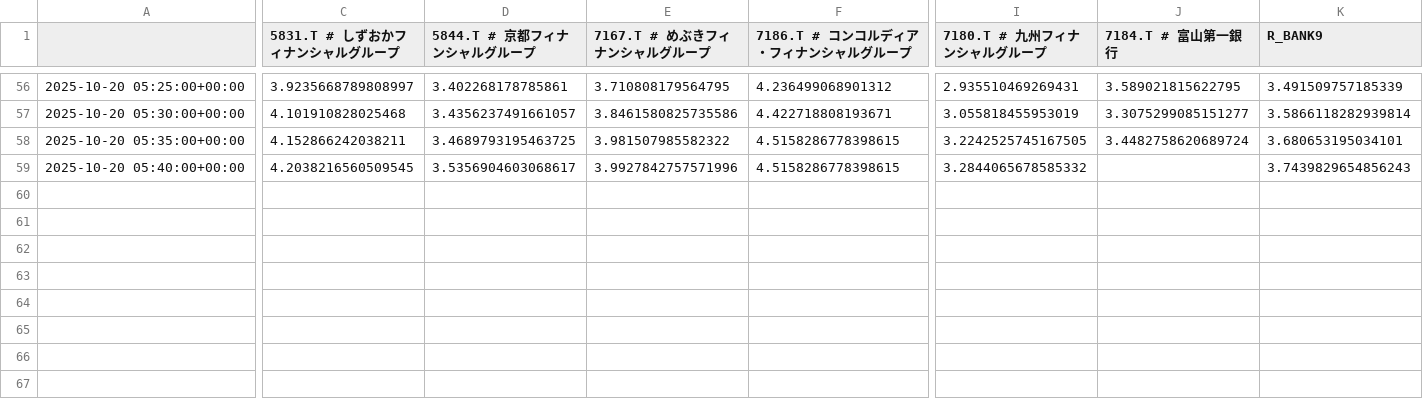
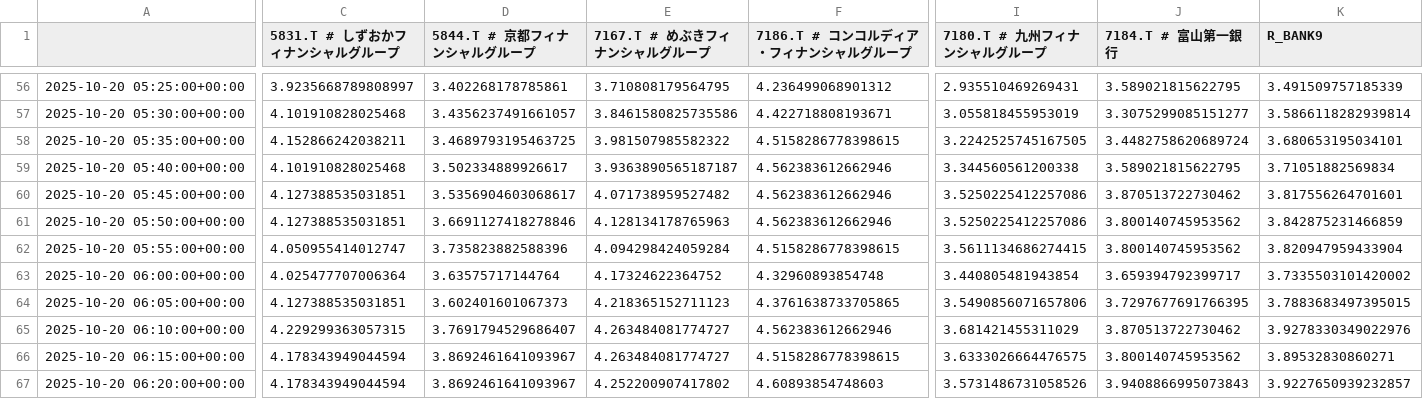
Before and after one commit to SakuraIndex/R-BANK9, a CSV file: docs/outputs/rbank9_intraday.csv, drawn as a sheet; only a part is shown, gaps mark what is left out; rows hold the shown columns only; the diff covers the shown part only; the diff names each change by its address in the sheet, - before the commit and + after, or states it on an @@ line.

```diff
--- a/docs/outputs/rbank9_intraday.csv
+++ b/docs/outputs/rbank9_intraday.csv
-C59 (5831.T # しずおかフィナンシャルグループ): 4.2038216560509545
+C59 (5831.T # しずおかフィナンシャルグループ): 4.101910828025468
-D59 (5844.T # 京都フィナンシャルグループ): 3.5356904603068617
+D59 (5844.T # 京都フィナンシャルグループ): 3.502334889926617
-E59 (7167.T # めぶきフィナンシャルグループ): 3.9927842757571996
+E59 (7167.T # めぶきフィナンシャルグループ): 3.9363890565187187
-F59 (7186.T # コンコルディア・フィナンシャルグループ): 4.5158286778398615
+F59 (7186.T # コンコルディア・フィナンシャルグループ): 4.562383612662946
-I59 (7180.T # 九州フィナンシャルグループ): 3.2844065678585332
+I59 (7180.T # 九州フィナンシャルグループ): 3.344560561200338
-J59 (7184.T # 富山第一銀行): (empty)
+J59 (7184.T # 富山第一銀行): 3.589021815622795
-K59 (R_BANK9): 3.7439829654856243
+K59 (R_BANK9): 3.71051882569834
+row 60: 2025-10-20 05:45:00+00:00 | 4.127388535031851 | 3.5356904603068617 | 4.071738959527482 | 4.562383612662946 | 3.5250225412257086 | 3.870513722730462 | 3.817556264701601
+row 61: 2025-10-20 05:50:00+00:00 | 4.127388535031851 | 3.6691127418278846 | 4.128134178765963 | 4.562383612662946 | 3.5250225412257086 | 3.800140745953562 | 3.842875231466859
+row 62: 2025-10-20 05:55:00+00:00 | 4.050955414012747 | 3.735823882588396 | 4.094298424059284 | 4.5158286778398615 | 3.5611134686274415 | 3.800140745953562 | 3.820947959433904
+row 63: 2025-10-20 06:00:00+00:00 | 4.025477707006364 | 3.63575717144764 | 4.17324622364752 | 4.32960893854748 | 3.440805481943854 | 3.659394792399717 | 3.7335503101420002
+row 64: 2025-10-20 06:05:00+00:00 | 4.127388535031851 | 3.602401601067373 | 4.218365152711123 | 4.3761638733705865 | 3.5490856071657806 | 3.7297677691766395 | 3.7883683497395015
+row 65: 2025-10-20 06:10:00+00:00 | 4.229299363057315 | 3.7691794529686407 | 4.263484081774727 | 4.562383612662946 | 3.681421455311029 | 3.870513722730462 | 3.9278330349022976
+row 66: 2025-10-20 06:15:00+00:00 | 4.178343949044594 | 3.8692461641093967 | 4.263484081774727 | 4.5158286778398615 | 3.6333026664476575 | 3.800140745953562 | 3.89532830860271
+row 67: 2025-10-20 06:20:00+00:00 | 4.178343949044594 | 3.8692461641093967 | 4.252200907417802 | 4.60893854748603 | 3.5731486731058526 | 3.9408866995073843 | 3.9227650939232857
```
Also changed, not shown: 1 edited cell elsewhere in this file, 2 other files.
